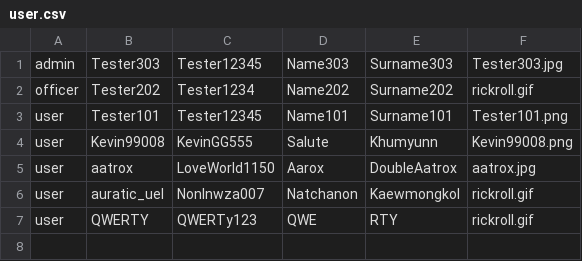
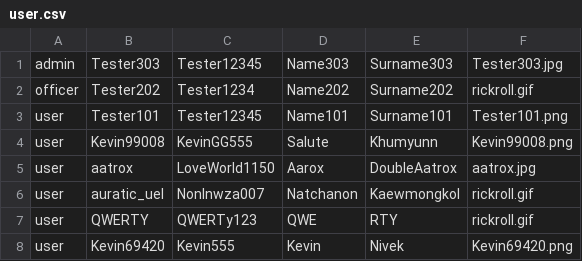
Before and after one commit to 4ura7ic/copecodeclone, a CSV file: data/user.csv, drawn as a sheet; the diff names each change by its address in the sheet, - before the commit and + after, or states it on an @@ line.

```diff
--- a/data/user.csv
+++ b/data/user.csv
+row 8: user | Kevin69420 | Kevin555 | Kevin | Nivek | Kevin69420.png
```
Also changed, not shown: data/activityLog.csv, 9 other files.
